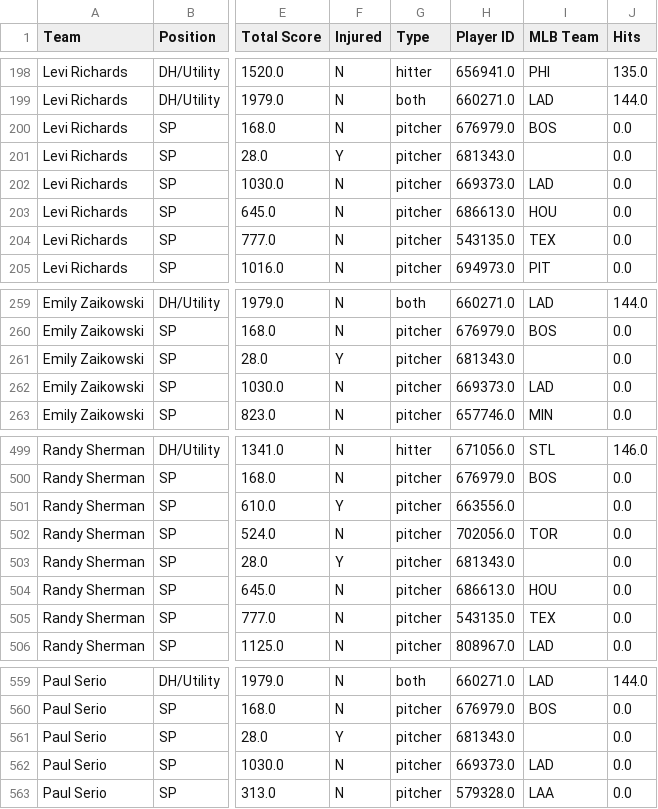
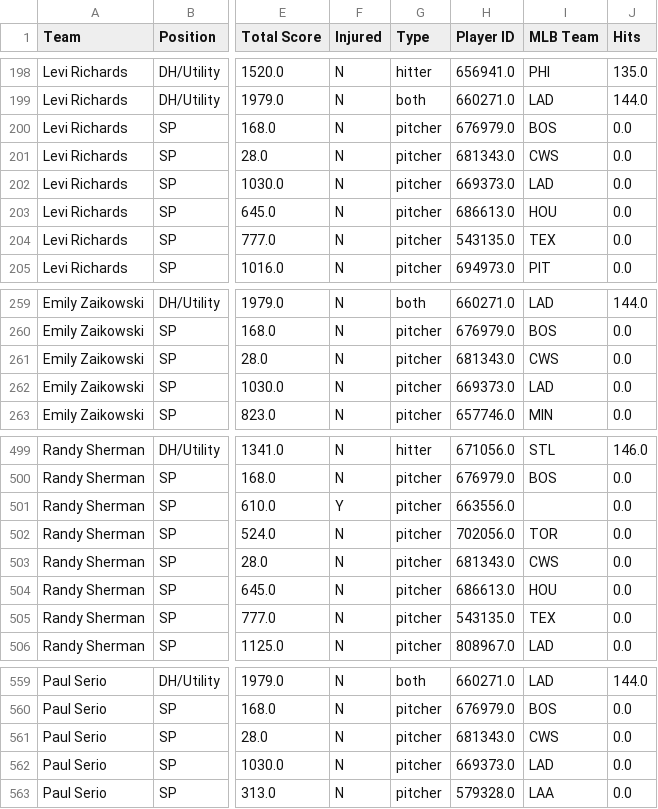
Before and after one commit to patrick-serio/mlb-pickem-league, a CSV file: data/team_rosters_updated.csv, drawn as a sheet; only a part is shown, gaps mark what is left out; the diff names each change by its address in the sheet, - before the commit and + after, or states it on an @@ line.

```diff
--- a/data/team_rosters_updated.csv
+++ b/data/team_rosters_updated.csv
-F201 (Injured): Y
+F201 (Injured): N
-I201 (MLB Team): (empty)
+I201 (MLB Team): CWS
-F261 (Injured): Y
+F261 (Injured): N
-I261 (MLB Team): (empty)
+I261 (MLB Team): CWS
-F503 (Injured): Y
+F503 (Injured): N
-I503 (MLB Team): (empty)
+I503 (MLB Team): CWS
-F561 (Injured): Y
+F561 (Injured): N
-I561 (MLB Team): (empty)
+I561 (MLB Team): CWS
```
Also changed, not shown: data/backend_updated.csv, 3 other files.
